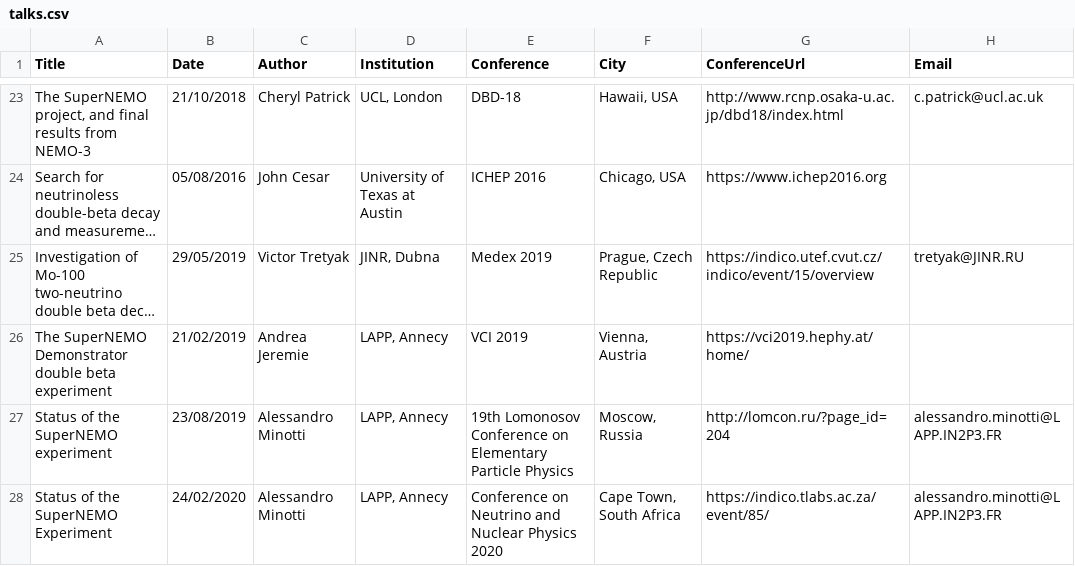
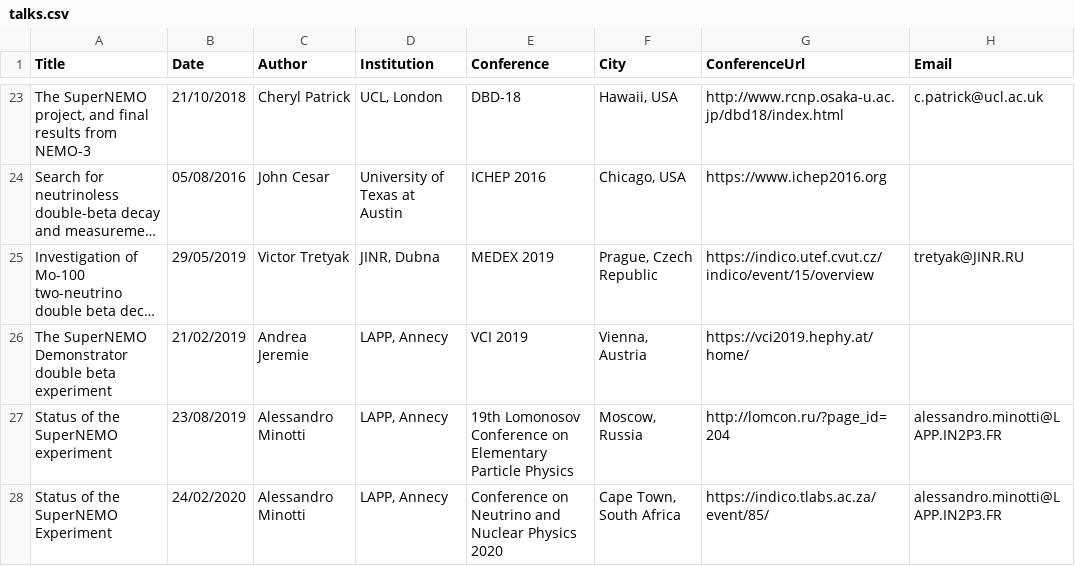
Before and after one commit to SuperNEMO-DBD/SuperNEMO-DBD.github.io, a CSV file: _data/talks.csv, drawn as a sheet; only a part is shown, gaps mark what is left out; long unchanged cells end in …; the diff covers the shown part only; the diff names each change by its address in the sheet, - before the commit and + after, or states it on an @@ line.

```diff
--- a/_data/talks.csv
+++ b/_data/talks.csv
-E25 (Conference): Medex 2019
+E25 (Conference): MEDEX 2019
```
Also changed, not shown: 8 added rows and 4 edited cells elsewhere in this file, _data/posters.csv, 2 other files.
